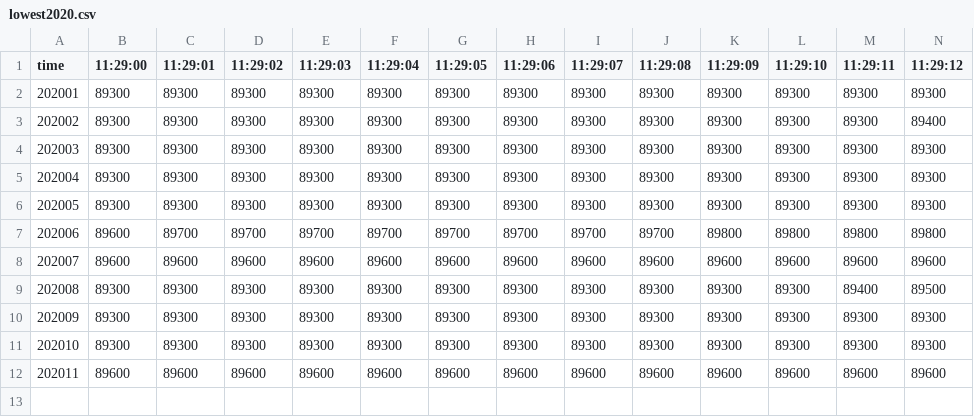
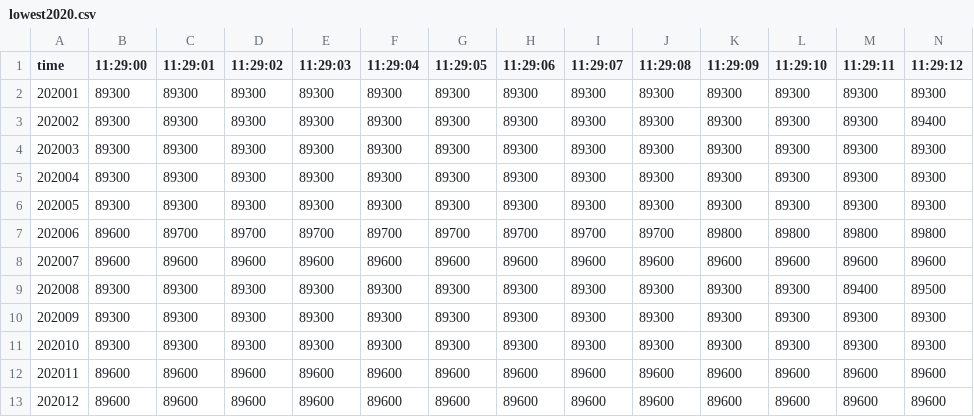
Before and after one commit to pallxk/hupai-data, a CSV file: lowest/lowest2020.csv, drawn as a sheet; only a part is shown; rows hold the shown columns only; the diff names each change by its address in the sheet, - before the commit and + after, or states it on an @@ line.

```diff
--- a/lowest/lowest2020.csv
+++ b/lowest/lowest2020.csv
+row 13: 202012 | 89600 | 89600 | 89600 | 89600 | 89600 | 89600 | 89600 | 89600 | 89600 | 89600 | 89600 | 89600 | 89600
```
Also changed, not shown: delta/delta2020.csv, results/results2020.csv.
